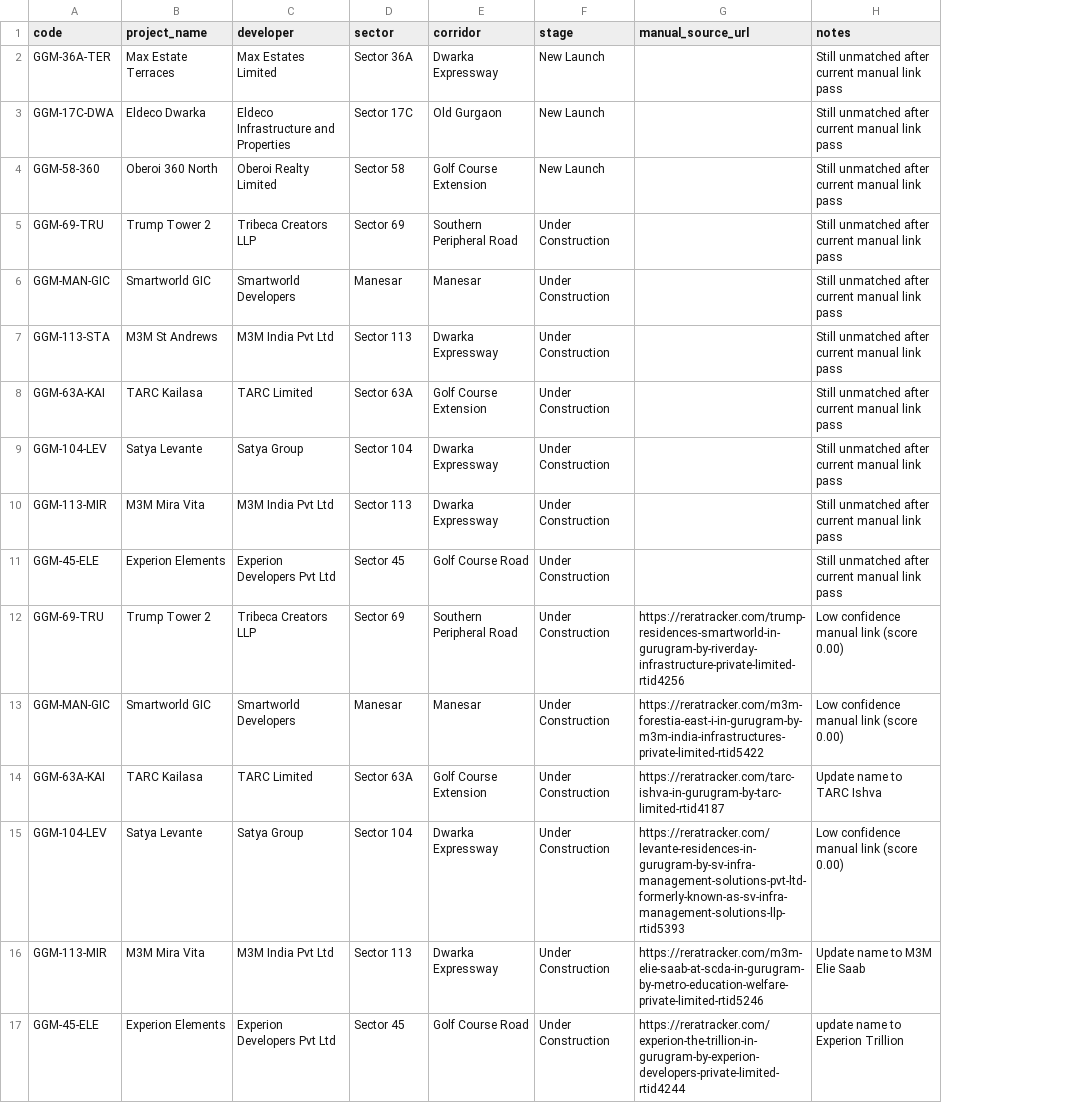
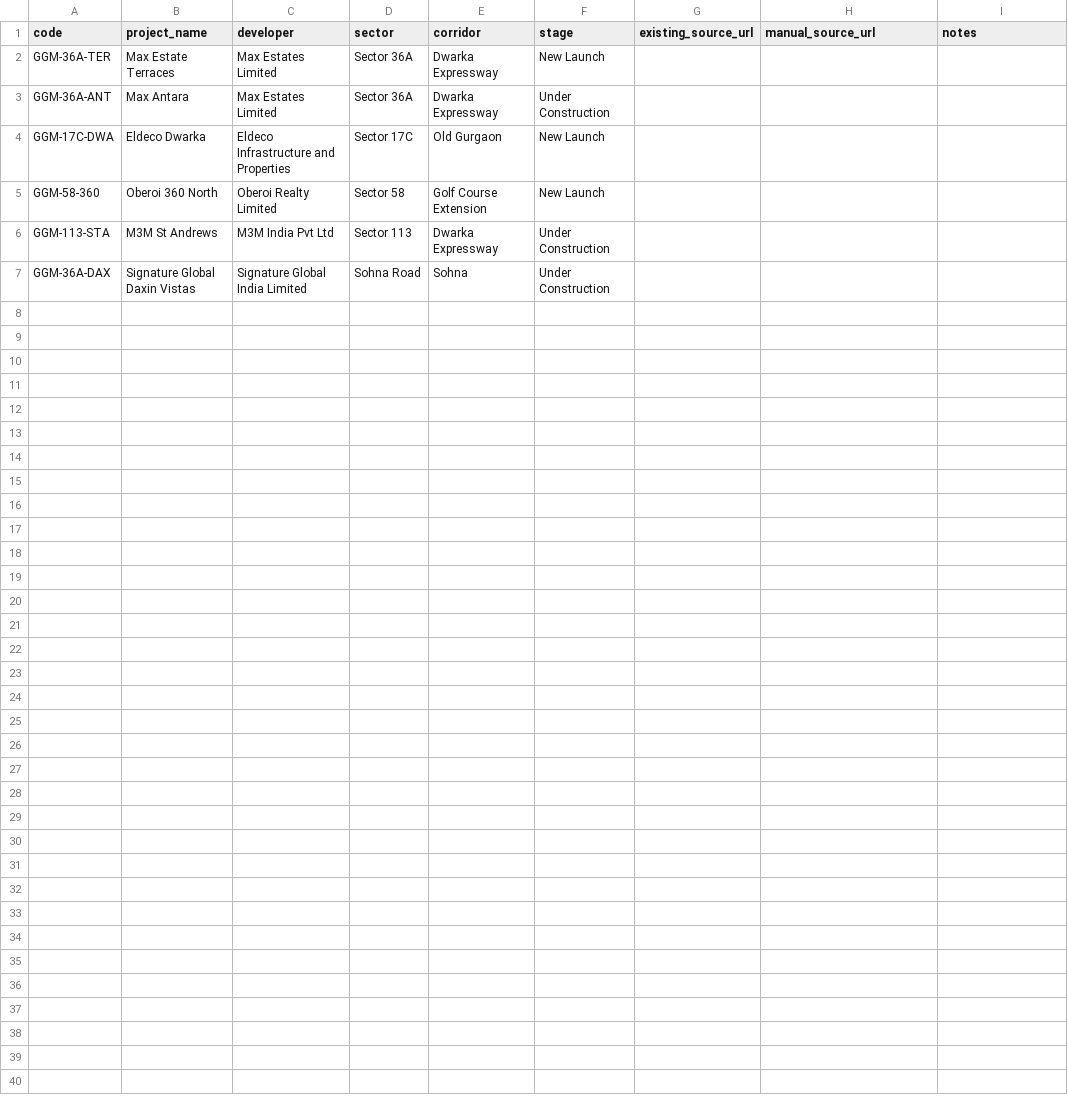
Before and after one commit to madhav2202/real-estate-intelligence-webapp, a CSV file: analysis/remaining_manual_source_links.csv, drawn as a sheet; removed rows and columns are numbered as before the commit, all else as after; the diff names each change by its address in the sheet, - before the commit and + after, or states it on an @@ line.

```diff
--- a/analysis/remaining_manual_source_links.csv
+++ b/analysis/remaining_manual_source_links.csv
+column G (existing_source_url), empty
-I2 (notes): Still unmatched after current manual link pass
+I2 (notes): (empty)
+row 3: GGM-36A-ANT | Max Antara | Max Estates Limited | Sector 36A | Dwarka Expressway | Under Construction
-I4:I5 (notes): Still unmatched after current manual link pass
+I4:I5 (notes): (empty)
-row 5: GGM-69-TRU | Trump Tower 2 | Tribeca Creators LLP | Sector 69 | Southern Peripheral Road | Under Construction |  | Still unmatched after current manual link pass
-row 6: GGM-MAN-GIC | Smartworld GIC | Smartworld Developers | Manesar | Manesar | Under Construction |  | Still unmatched after current manual link pass
-I6 (notes): Still unmatched after current manual link pass
+I6 (notes): (empty)
-row 8: GGM-63A-KAI | TARC Kailasa | TARC Limited | Sector 63A | Golf Course Extension | Under Construction |  | Still unmatched after current manual link pass
-row 9: GGM-104-LEV | Satya Levante | Satya Group | Sector 104 | Dwarka Expressway | Under Construction |  | Still unmatched after current manual link pass
-row 10: GGM-113-MIR | M3M Mira Vita | M3M India Pvt Ltd | Sector 113 | Dwarka Expressway | Under Construction |  | Still unmatched after current manual link pass
-row 11: GGM-45-ELE | Experion Elements | Experion Developers Pvt Ltd | Sector 45 | Golf Course Road | Under Construction |  | Still unmatched after current manual link pass
-row 12: GGM-69-TRU | Trump Tower 2 | Tribeca Creators LLP | Sector 69 | Southern Peripheral Road | Under Construction | https://reratracker.com/trump-residences-smartworld-in-gurugram-by-riverday-infrastructure-private-limited-rtid4256 | Low confidence manual link (score 0.00)
-row 13: GGM-MAN-GIC | Smartworld GIC | Smartworld Developers | Manesar | Manesar | Under Construction | https://reratracker.com/m3m-forestia-east-i-in-gurugram-by-m3m-india-infrastructures-private-limited-rtid5422 | Low confidence manual link (score 0.00)
-row 14: GGM-63A-KAI | TARC Kailasa | TARC Limited | Sector 63A | Golf Course Extension | Under Construction | https://reratracker.com/tarc-ishva-in-gurugram-by-tarc-limited-rtid4187 | Update name to TARC Ishva
-row 15: GGM-104-LEV | Satya Levante | Satya Group | Sector 104 | Dwarka Expressway | Under Construction | https://reratracker.com/levante-residences-in-gurugram-by-sv-infra-management-solutions-pvt-ltd-formerly-known-as-sv-infra-management-solutions-llp-rtid5393 | Low confidence manual link (score 0.00)
-row 16: GGM-113-MIR | M3M Mira Vita | M3M India Pvt Ltd | Sector 113 | Dwarka Expressway | Under Construction | https://reratracker.com/m3m-elie-saab-at-scda-in-gurugram-by-metro-education-welfare-private-limited-rtid5246 | Update name to M3M Elie Saab
-row 17: GGM-45-ELE | Experion Elements | Experion Developers Pvt Ltd | Sector 45 | Golf Course Road | Under Construction | https://reratracker.com/experion-the-trillion-in-gurugram-by-experion-developers-private-limited-rtid4244 | update name to Experion Trillion
+row 7: GGM-36A-DAX | Signature Global Daxin Vistas | Signature Global India Limited | Sohna Road | Sohna | Under Construction
```
Also changed, not shown: analysis/project_gap_matrix.csv, data/reratracker_refresh.csv, 6 other files.
